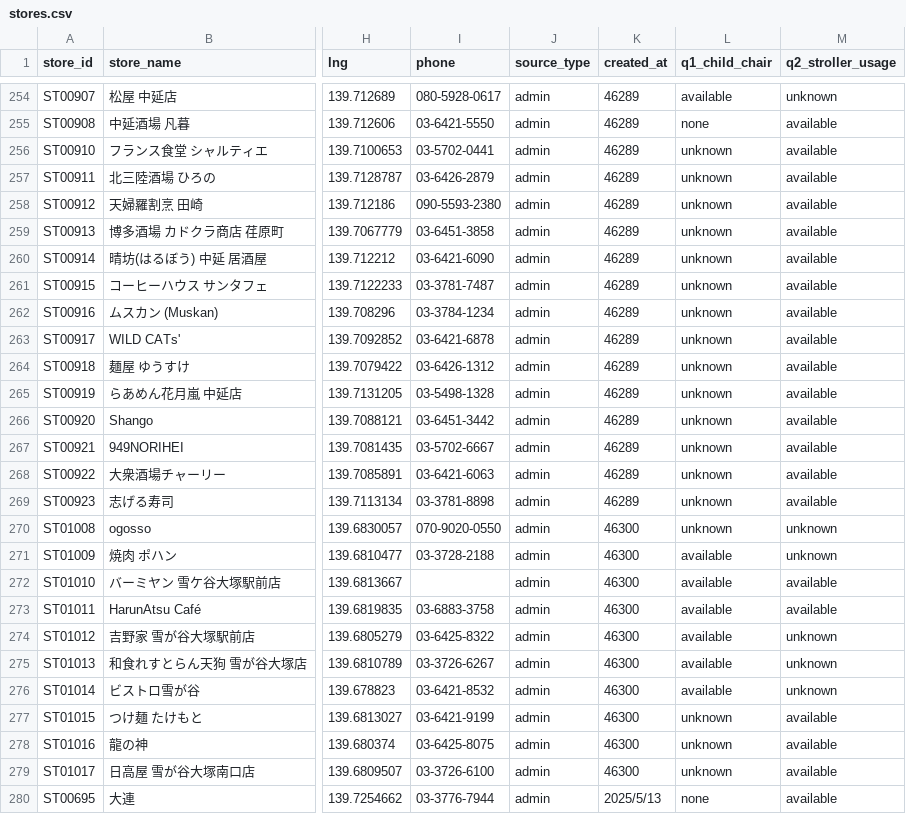
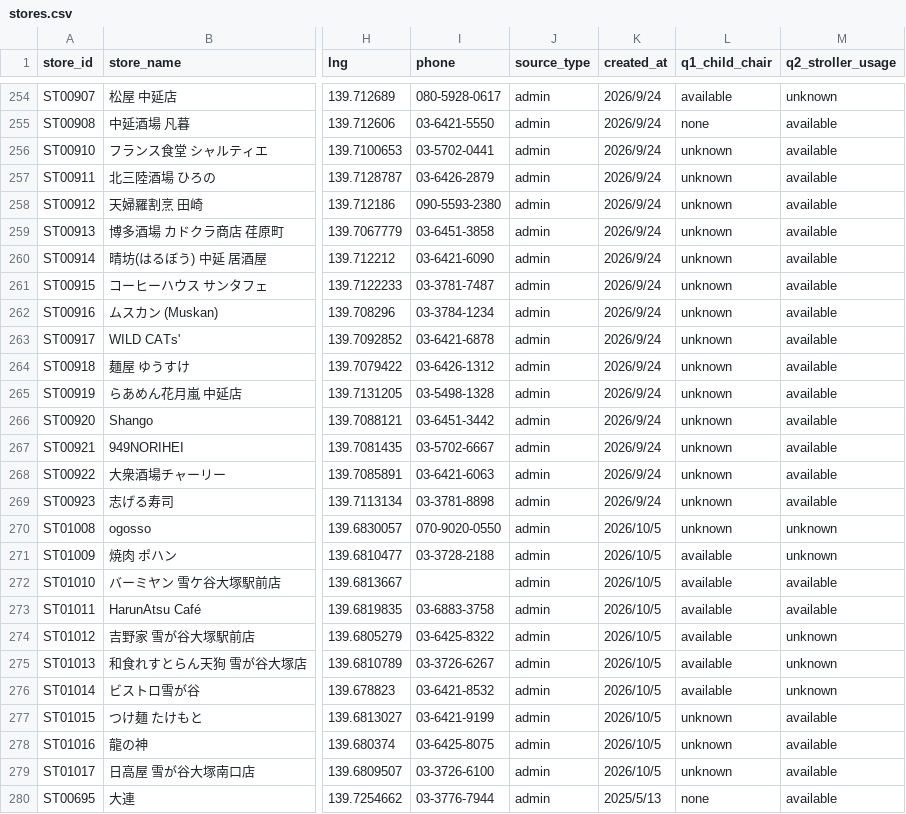
Before and after one commit to small-good/haireta, a CSV file: data/stores.csv, drawn as a sheet; only a part is shown, gaps mark what is left out; the diff covers the shown part only; the diff names each change by its address in the sheet, - before the commit and + after, or states it on an @@ line.

```diff
--- a/data/stores.csv
+++ b/data/stores.csv
-K254:K269 (created_at): 46289
+K254:K269 (created_at): 2026/9/24
-K270:K279 (created_at): 46300
+K270:K279 (created_at): 2026/10/5
```
Also changed, not shown: 27 edited cells elsewhere in this file.
